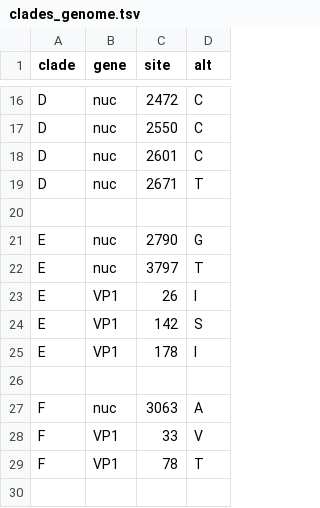
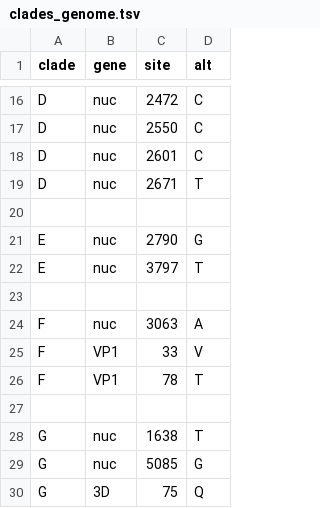
Before and after one commit to hodcroftlab/coxsackievirus_a10, a TSV file: whole_genome/config/clades_genome.tsv, drawn as a sheet; only a part is shown, gaps mark what is left out; the shorter side is filled out with more unchanged rows.

Commit message:
fix: update clades genome data in configuration files

```diff
--- a/whole_genome/config/clades_genome.tsv
+++ b/whole_genome/config/clades_genome.tsv
@@ -22,5 +22,2 @@ E	nuc	2790	G
 E	nuc	3797	T
-E	VP1	26	I
-E	VP1	142	S
-E	VP1	178	I
 
```
Also changed, not shown: vp1/config/clades_genome.tsv.
